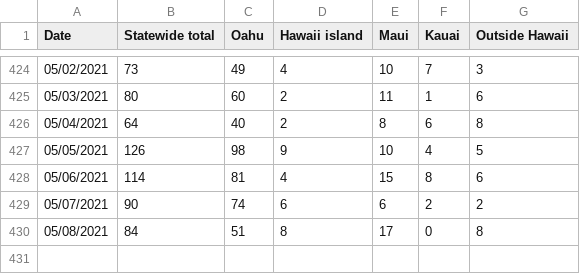
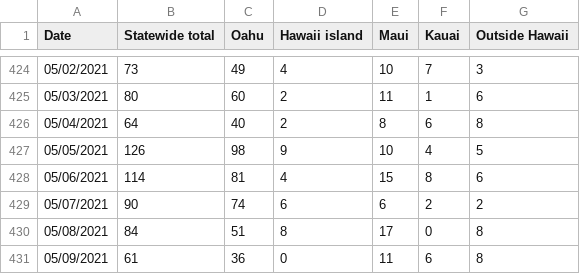
Before and after one commit to webb001/webb001.github.io, a CSV file: daily.csv, drawn as a sheet; only a part is shown, gaps mark what is left out.

```diff
--- a/daily.csv
+++ b/daily.csv
@@ -430 +430,2 @@ Date,Statewide total,Oahu,Hawaii island,Maui,Kauai,Outside Hawaii
 05/08/2021,84,51,8,17,0,8
+05/09/2021,61,36,0,11,6,8
```
Also changed, not shown: 7 other files.
